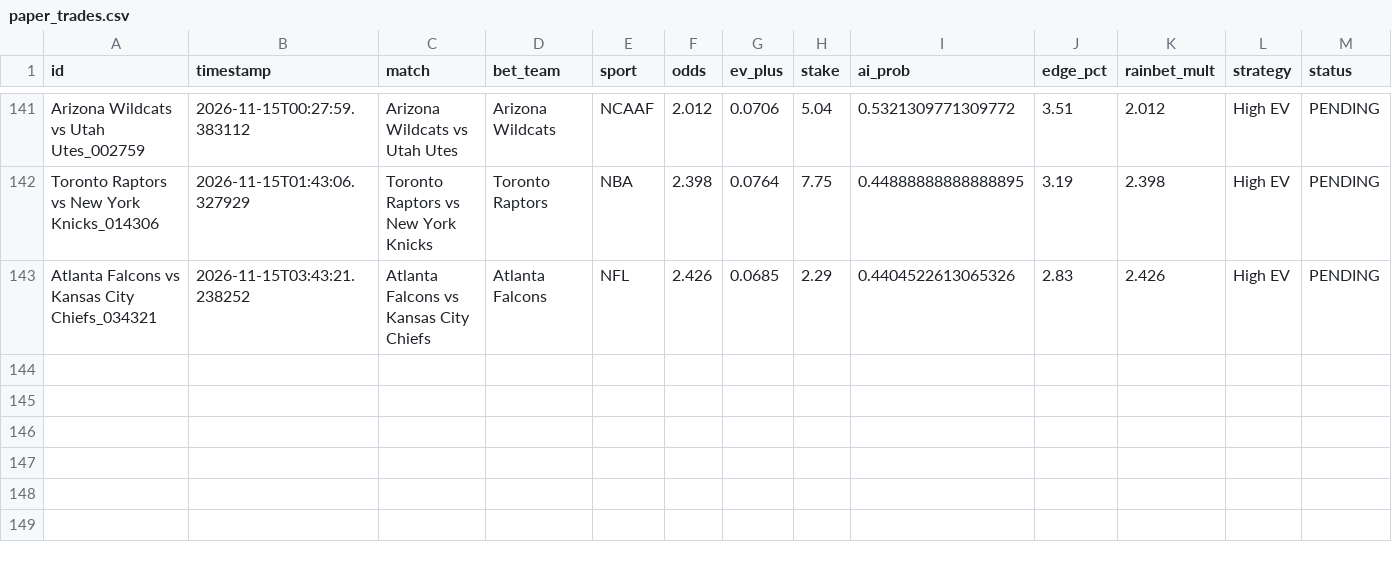
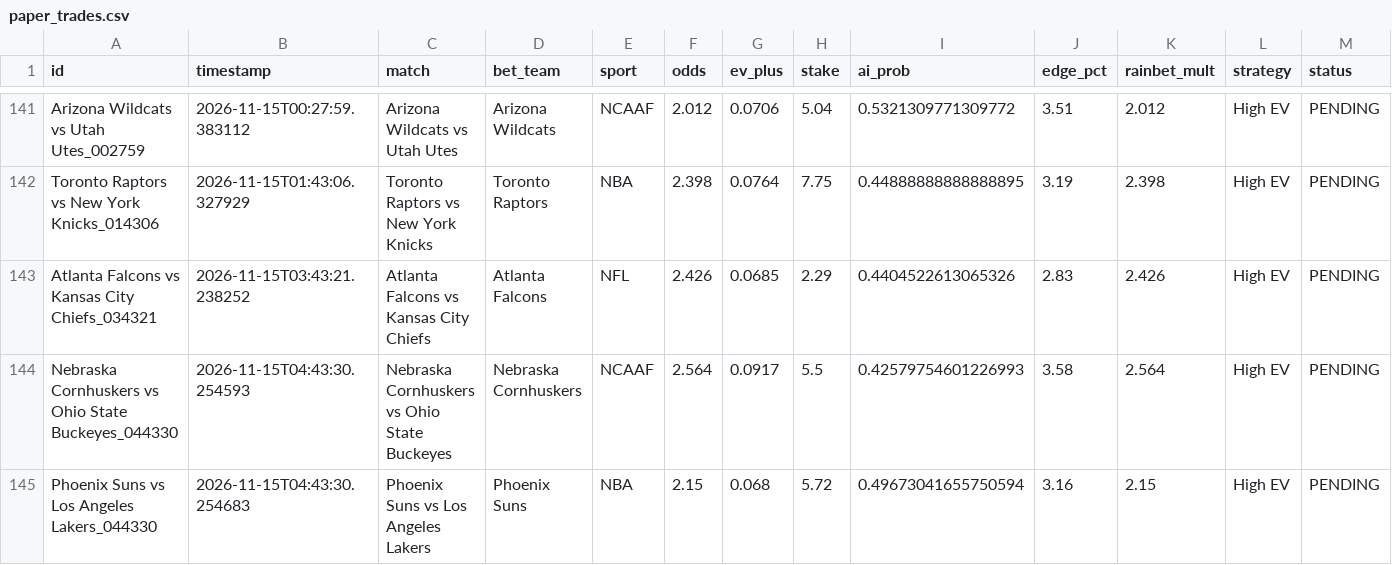
Before and after one commit to alexaspi-hub/mainsell, a CSV file: paper_trades.csv, drawn as a sheet; only a part is shown, gaps mark what is left out; rows hold the shown columns only; the diff names each change by its address in the sheet, - before the commit and + after, or states it on an @@ line.

Commit message:
Update paper_trades.csv — 2026-11-15T04:43:30

```diff
--- a/paper_trades.csv
+++ b/paper_trades.csv
+row 144: Nebraska Cornhuskers vs Ohio State Buckeyes_044330 | 2026-11-15T04:43:30.254593 | Nebraska Cornhuskers vs Ohio State Buckeyes | Nebraska Cornhuskers | NCAAF | 2.564 | 0.0917 | 5.5 | 0.42579754601226993 | 3.58 | 2.564 | High EV | PENDING
+row 145: Phoenix Suns vs Los Angeles Lakers_044330 | 2026-11-15T04:43:30.254683 | Phoenix Suns vs Los Angeles Lakers | Phoenix Suns | NBA | 2.15 | 0.068 | 5.72 | 0.49673041655750594 | 3.16 | 2.15 | High EV | PENDING
```
